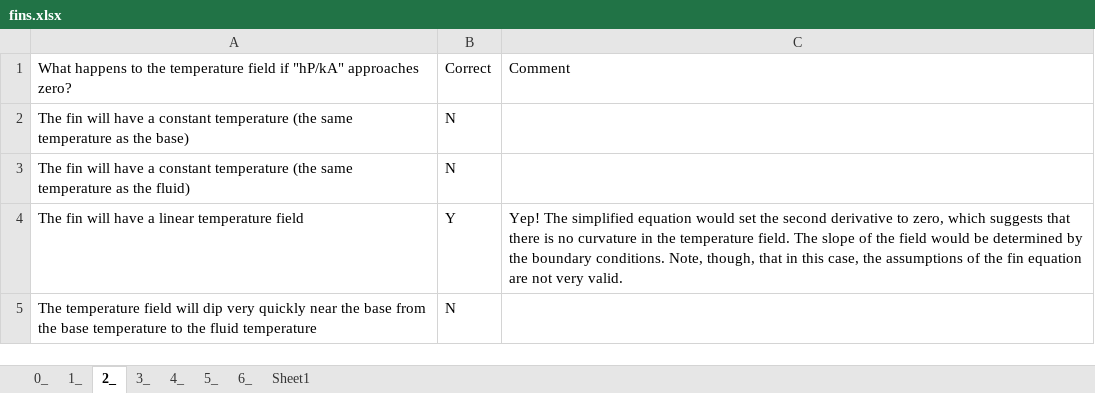
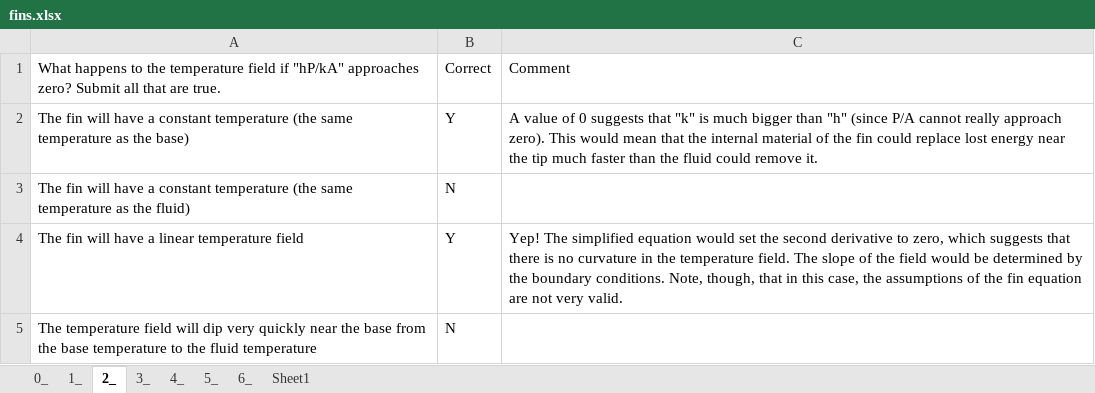
Before and after one commit to MAugspurger/Heat_Transfer_ENGR_321, an Excel workbook: 2_Convection/Embedded_Qs/fins.xlsx, sheet 2_, drawn as a sheet; values as stored, in another font and other column widths than the file's, no borders; the diff names each change by its address in the sheet, - before the commit and + after, or states it on an @@ line.

Commit message:
Add files via upload

```diff
--- a/2_Convection/Embedded_Qs/fins.xlsx (sheet 2_)
+++ b/2_Convection/Embedded_Qs/fins.xlsx (sheet 2_)
-A1: …approaches zero?
+A1: …approaches zero? Submit all that are true.
-B2: N
+B2: Y
-C2: (empty)
+C2: A value of 0 suggests that "k" is much bigger than "h" (since P/A cannot really approach zero). This would mean that the internal material of the fin could replace lost energy near the tip much faster than the fluid could remove it.
```
